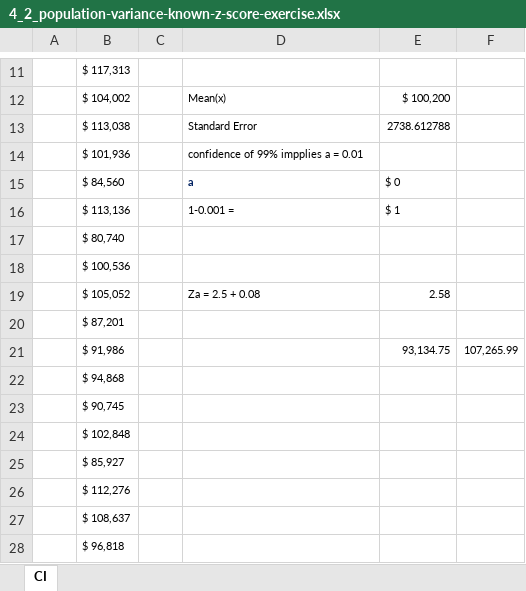
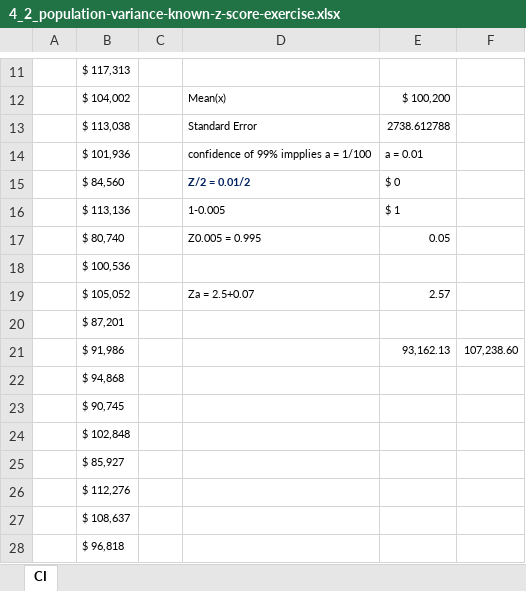
Before and after one commit to vadramson/Statistics-for-data-science, an Excel workbook: 4_2_population-variance-known-z-score-exercise.xlsx, sheet CI, drawn as a sheet; only a part is shown, gaps mark what is left out; values as stored, in another font and other column widths than the file's, no borders; the diff names each change by its address in the sheet, - before the commit and + after, or states it on an @@ line.

Commit message:
Calculation of Confidence intervals, with unknown Population Varience using t-score

```diff
--- a/4_2_population-variance-known-z-score-exercise.xlsx (sheet CI)
+++ b/4_2_population-variance-known-z-score-exercise.xlsx (sheet CI)
-D14: confidence of 99% impplies a = 0.01
+D14: confidence of 99% impplies a = 1/100
-E14: (empty)
+E14: a = 0.01
-D15: a
+D15: Z/2 = 0.01/2
-D16: 1-0.001 =
+D16: 1-0.005
-D17: (empty)
+D17: Z0.005 = 0.995
-E17: (empty)
+E17: 0.05
-D19: Za = 2.5 + 0.08
+D19: Za = 2.5+0.07
-E19: 2.58
+E19: 2.57
-E21: 93,134.75
+E21: 93,162.13
-F21: 107,265.99
+F21: 107,238.60
```
Also changed, not shown: 3 other files.
